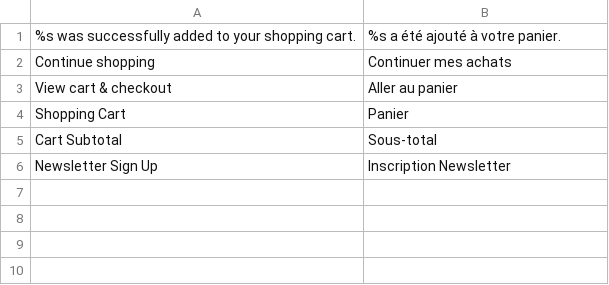
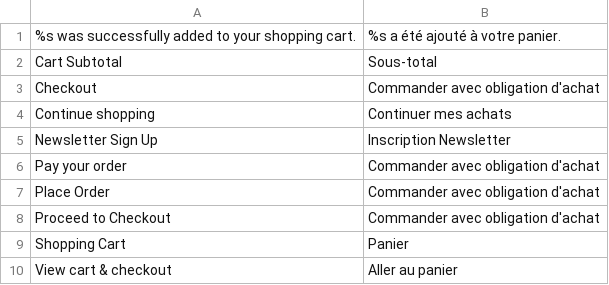
Before and after one commit to nicofisch5/zeboutique, a CSV file: app/design/frontend/default/ma_megashop/locale/fr_FR/translate.csv, drawn as a sheet.

Commit message:
Loi Hamon - Bouton commander

```diff
--- a/app/design/frontend/default/ma_megashop/locale/fr_FR/translate.csv
+++ b/app/design/frontend/default/ma_megashop/locale/fr_FR/translate.csv
@@ -1,6 +1,10 @@
 "%s was successfully added to your shopping cart.","%s a été ajouté à votre panier."
+"Cart Subtotal","Sous-total"
+"Checkout","Commander avec obligation d'achat"
 "Continue shopping","Continuer mes achats"
+"Newsletter Sign Up","Inscription Newsletter"
+"Pay your order","Commander avec obligation d'achat"
+"Place Order","Commander avec obligation d'achat"
+"Proceed to Checkout","Commander avec obligation d'achat"
+"Shopping Cart","Panier"
 "View cart & checkout","Aller au panier"
-"Shopping Cart","Panier"
-"Cart Subtotal","Sous-total"
-"Newsletter Sign Up","Inscription Newsletter"
```
